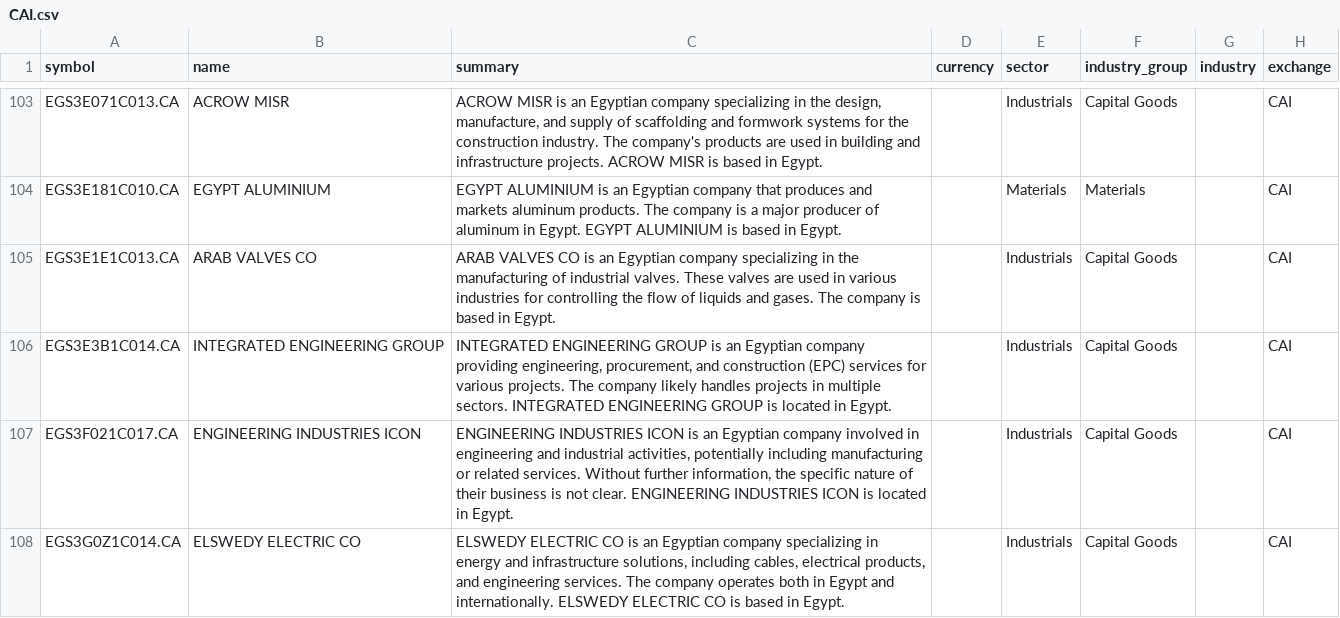
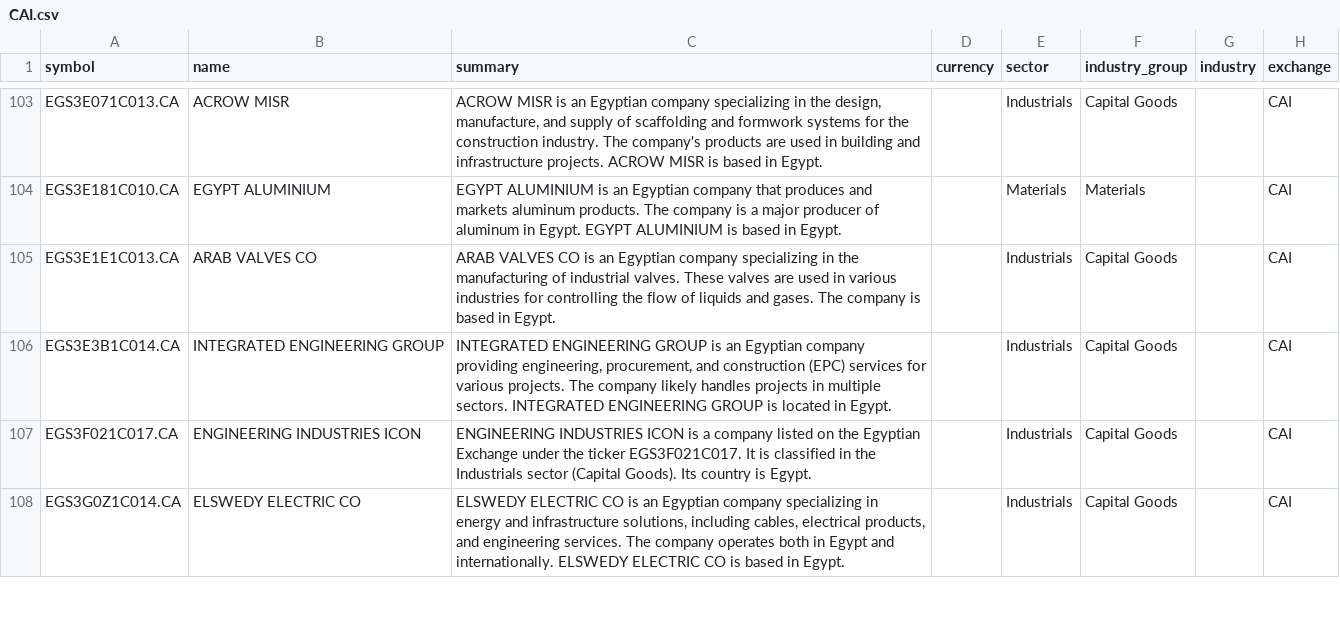
Before and after one commit to JerBouma/FinanceDatabase, a CSV file: database/equities/CAI.csv, drawn as a sheet; only a part is shown, gaps mark what is left out; the diff covers the shown part only; the diff names each change by its address in the sheet, - before the commit and + after, or states it on an @@ line.

Commit message:
Replace speculative summaries with factual ones
972 summaries were guesses from the name rather than facts ('is likely a
mining or exploration company', 'Without more information ...', 'may
refer to', 'This appears to be a fund ...', 'further details would be
required'). They are replaced with a sentence built from the row's own
fields (776) or left blank where that is not possible (79 funds, 117
indices).

```diff
--- a/database/equities/CAI.csv
+++ b/database/equities/CAI.csv
-C107 (summary): …ICON is an Egyptian company involved in engineering and industrial activities, potentially including manufacturing or related services. Without further information, the specific nature of their business is not clear. ENGINEERING INDUSTRIES ICON is located in Egypt.
+C107 (summary): …ICON is a company listed on the Egyptian Exchange under the ticker EGS3F021C017. It is classified in the Industrials sector (Capital Goods). Its country is Egypt.
```
Also changed, not shown: 5 edited cells elsewhere in this file, database/equities/AQS.csv, database/equities/HAM.csv, 46 other files.
